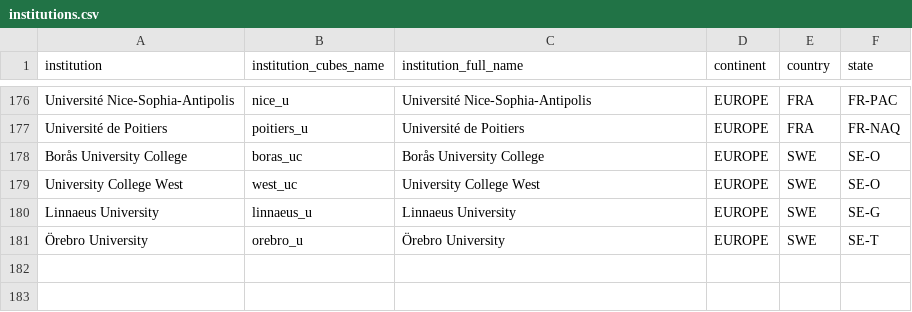
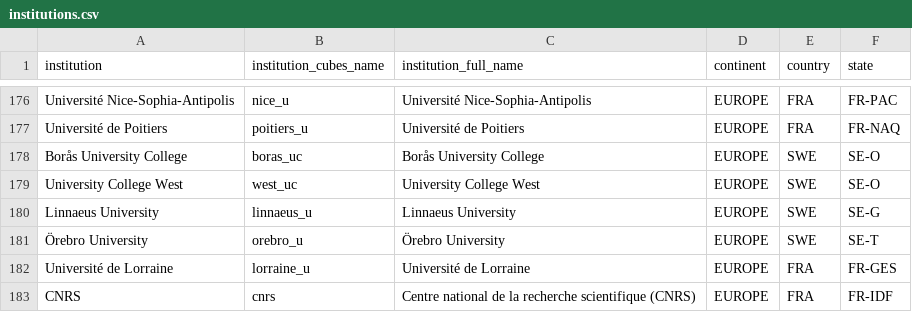
Before and after one commit to OpenAPC/openapc-olap, a CSV file: static/institutions.csv, drawn as a sheet; only a part is shown, gaps mark what is left out.

Commit message:
institutions file updated (resolves #3)

```diff
--- a/static/institutions.csv
+++ b/static/institutions.csv
@@ -181 +181,3 @@ Linnaeus University,linnaeus_u,Linnaeus University,EUROPE,SWE,SE-G
 Örebro University,orebro_u,Örebro University,EUROPE,SWE,SE-T
+Université de Lorraine,lorraine_u,Université de Lorraine,EUROPE,FRA,FR-GES
+CNRS,cnrs,Centre national de la recherche scientifique (CNRS),EUROPE,FRA,FR-IDF
```
